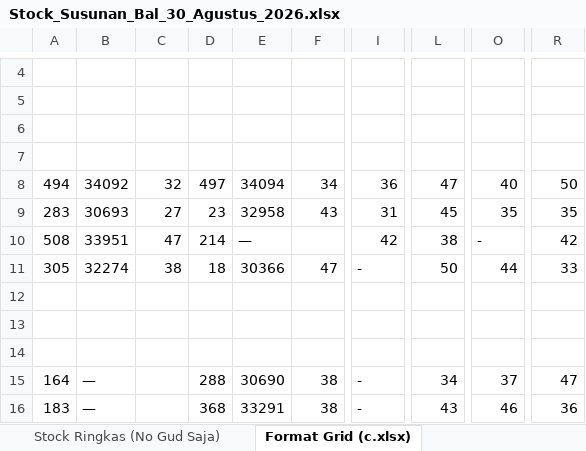
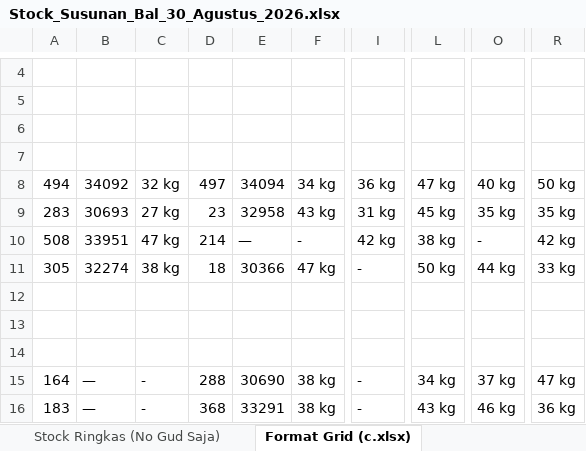
Before and after one commit to grndnstnmlk/stock-gudang-susunan, an Excel workbook: Stock_Susunan_Bal_30_Agustus_2026.xlsx, sheet Format Grid (c.xlsx), drawn as a sheet; only a part is shown, gaps mark what is left out; values as stored, in another font and other column widths than the file's, no cell formats; the diff covers the shown part only; the diff names each change by its address in the sheet, - before the commit and + after, or states it on an @@ line.

Commit message:
Refine Kg column formatting and styling in susunan bal report

```diff
--- a/Stock_Susunan_Bal_30_Agustus_2026.xlsx (sheet Format Grid (c.xlsx))
+++ b/Stock_Susunan_Bal_30_Agustus_2026.xlsx (sheet Format Grid (c.xlsx))
-C8: 32
+C8: 32 kg
-F8: 34
+F8: 34 kg
-I8: 36
+I8: 36 kg
-L8: 47
+L8: 47 kg
-O8: 40
+O8: 40 kg
-R8: 50
+R8: 50 kg
-C9: 27
+C9: 27 kg
-F9: 43
+F9: 43 kg
-I9: 31
+I9: 31 kg
-L9: 45
+L9: 45 kg
-O9: 35
+O9: 35 kg
-R9: 35
+R9: 35 kg
-C10: 47
+C10: 47 kg
-F10: (empty)
+F10: -
-I10: 42
+I10: 42 kg
-L10: 38
+L10: 38 kg
-R10: 42
+R10: 42 kg
-C11: 38
+C11: 38 kg
-F11: 47
+F11: 47 kg
-L11: 50
+L11: 50 kg
-O11: 44
+O11: 44 kg
-R11: 33
+R11: 33 kg
-C15:C16: (empty)
+C15:C16: -
-F15:F16: 38
+F15:F16: 38 kg
-L15: 34
+L15: 34 kg
-O15: 37
+O15: 37 kg
-R15: 47
+R15: 47 kg
-L16: 43
+L16: 43 kg
-O16: 46
+O16: 46 kg
-R16: 36
+R16: 36 kg
```
Also changed, not shown: 259 edited cells elsewhere in this sheet, sheet Rekapitulasi & Cari Bal, sheet Stock Lengkap (NoGud+Barkot+Kg), cell formats, c.xlsx, 1 other file.
